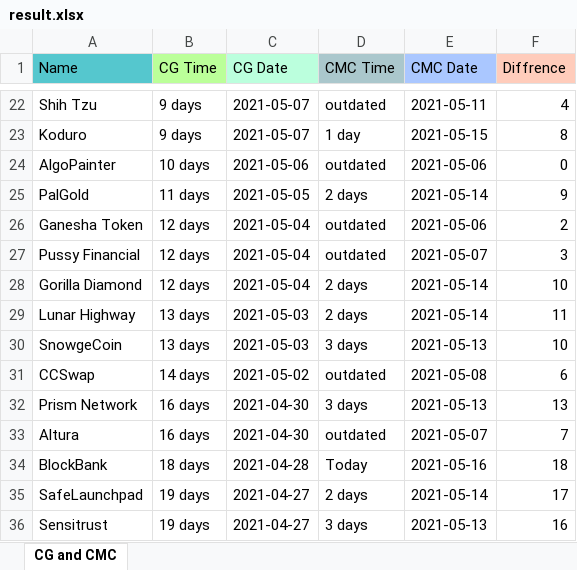
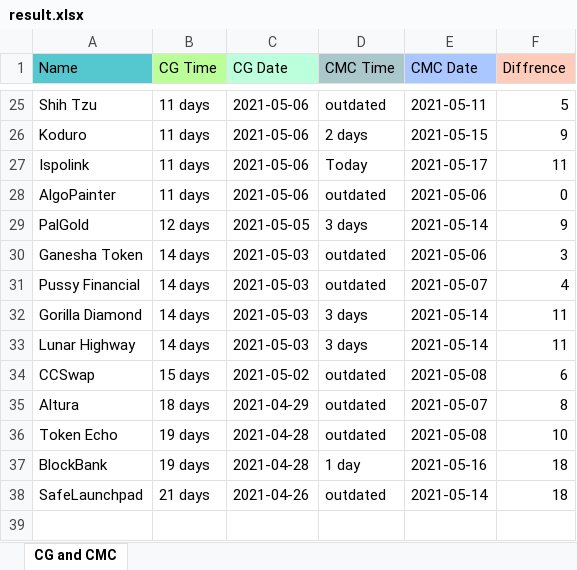
Before and after one commit to DomDomo/PythonExcel, an Excel workbook: result.xlsx, sheet CG and CMC, drawn as a sheet; only a part is shown, gaps mark what is left out; values as stored, in another font and other column widths than the file's, no borders; removed rows and columns are numbered as before the commit, all else as after; the diff covers the shown part only; the diff names each change by its address in the sheet, - before the commit and + after, or states it on an @@ line.

```diff
--- a/result.xlsx (sheet CG and CMC)
+++ b/result.xlsx (sheet CG and CMC)
-B25:B26 (CG Time): 9 days
+B25:B26 (CG Time): 11 days
-C25:C26 (CG Date): 2021-05-07
+C25:C26 (CG Date): 2021-05-06
-F25 (Diffrence): 4
+F25 (Diffrence): 5
-D26 (CMC Time): 1 day
+D26 (CMC Time): 2 days
-F26 (Diffrence): 8
+F26 (Diffrence): 9
+row 27: Ispolink | 11 days | 2021-05-06 | Today | 2021-05-17 | 11
-B28 (CG Time): 10 days
+B28 (CG Time): 11 days
-B29 (CG Time): 11 days
+B29 (CG Time): 12 days
-D29 (CMC Time): 2 days
+D29 (CMC Time): 3 days
-B30:B32 (CG Time): 12 days
+B30:B32 (CG Time): 14 days
-C30:C32 (CG Date): 2021-05-04
+C30:C32 (CG Date): 2021-05-03
-F30 (Diffrence): 2
+F30 (Diffrence): 3
-F31 (Diffrence): 3
+F31 (Diffrence): 4
-D32:D33 (CMC Time): 2 days
+D32:D33 (CMC Time): 3 days
-F32 (Diffrence): 10
+F32 (Diffrence): 11
-B33 (CG Time): 13 days
+B33 (CG Time): 14 days
-row 30: SnowgeCoin | 13 days | 2021-05-03 | 3 days | 2021-05-13 | 10
-B34 (CG Time): 14 days
+B34 (CG Time): 15 days
-row 32: Prism Network | 16 days | 2021-04-30 | 3 days | 2021-05-13 | 13
-B35 (CG Time): 16 days
+B35 (CG Time): 18 days
-C35 (CG Date): 2021-04-30
+C35 (CG Date): 2021-04-29
-F35 (Diffrence): 7
+F35 (Diffrence): 8
+row 36: Token Echo | 19 days | 2021-04-28 | outdated | 2021-05-08 | 10
-B37 (CG Time): 18 days
+B37 (CG Time): 19 days
-D37 (CMC Time): Today
+D37 (CMC Time): 1 day
-B38 (CG Time): 19 days
+B38 (CG Time): 21 days
-C38 (CG Date): 2021-04-27
+C38 (CG Date): 2021-04-26
-D38 (CMC Time): 2 days
+D38 (CMC Time): outdated
-F38 (Diffrence): 17
+F38 (Diffrence): 18
-row 36: Sensitrust | 19 days | 2021-04-27 | 3 days | 2021-05-13 | 16
```
Also changed, not shown: 5 added rows, 2 removed rows and 37 edited cells elsewhere in this sheet, 2 other files.
